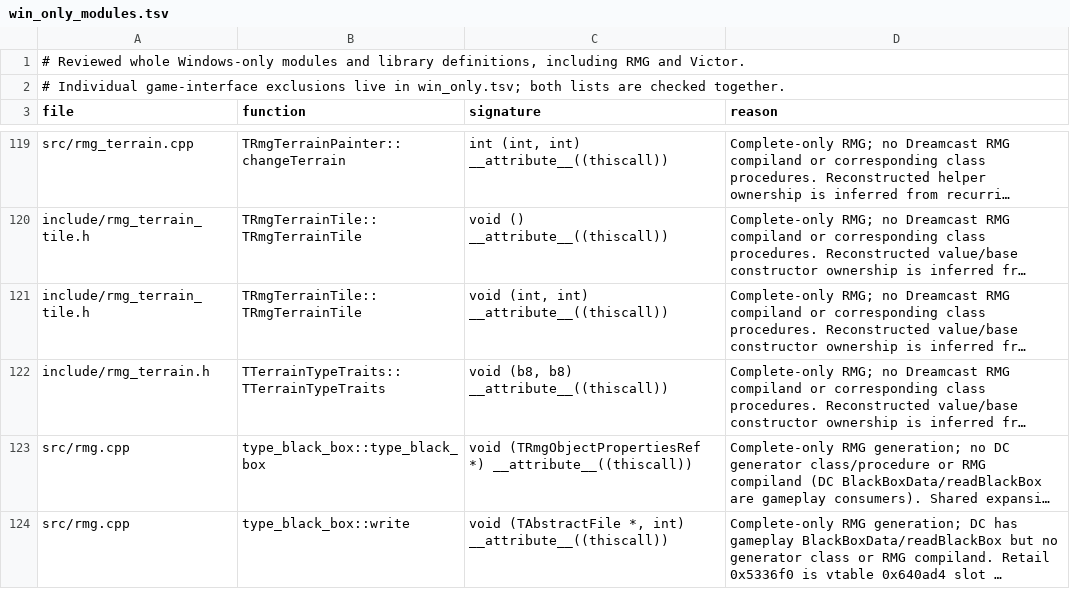
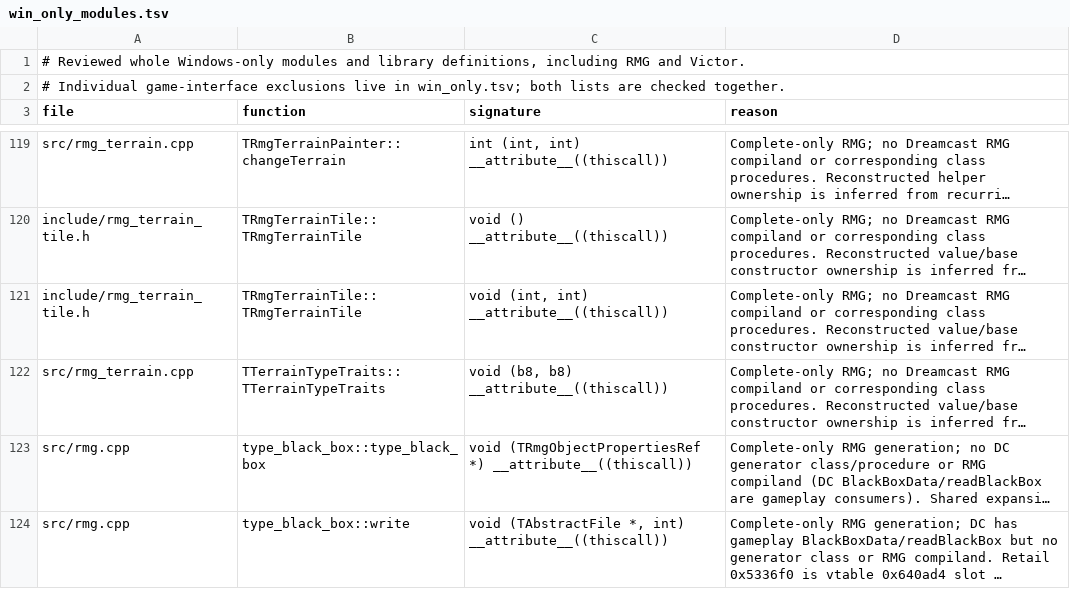
Before and after one commit to sushi-shi/homm3-decomp, a TSV file: config/source/win_only_modules.tsv, drawn as a sheet; only a part is shown, gaps mark what is left out; long unchanged cells end in …; the diff names each change by its address in the sheet, - before the commit and + after, or states it on an @@ line.

```diff
--- a/config/source/win_only_modules.tsv
+++ b/config/source/win_only_modules.tsv
-A122 (file): include/rmg_terrain.h
+A122 (file): src/rmg_terrain.cpp
```
Also changed, not shown: config/retail/h3maped/placements.tsv, 4 other files.
